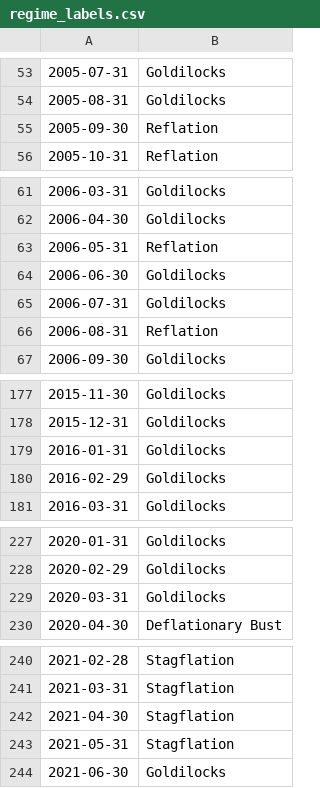
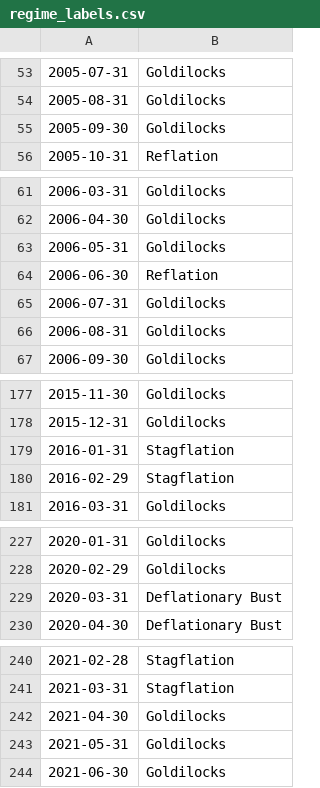
Before and after one commit to Suncho1208/ds340-project, a CSV file: data/regime_labels.csv, drawn as a sheet; only a part is shown, gaps mark what is left out; the diff covers the shown part only.

```diff
--- a/data/regime_labels.csv
+++ b/data/regime_labels.csv
@@ -54,3 +54,3 @@
 2005-08-31,Goldilocks
-2005-09-30,Reflation
+2005-09-30,Goldilocks
 2005-10-31,Reflation
@@ -62,6 +62,6 @@
 2006-04-30,Goldilocks
-2006-05-31,Reflation
-2006-06-30,Goldilocks
+2006-05-31,Goldilocks
+2006-06-30,Reflation
 2006-07-31,Goldilocks
-2006-08-31,Reflation
+2006-08-31,Goldilocks
 2006-09-30,Goldilocks
@@ -178,4 +178,4 @@
 2015-12-31,Goldilocks
-2016-01-31,Goldilocks
-2016-02-29,Goldilocks
+2016-01-31,Stagflation
+2016-02-29,Stagflation
 2016-03-31,Goldilocks
@@ -228,3 +228,3 @@
 2020-02-29,Goldilocks
-2020-03-31,Goldilocks
+2020-03-31,Deflationary Bust
 2020-04-30,Deflationary Bust
@@ -241,4 +241,4 @@
 2021-03-31,Stagflation
-2021-04-30,Stagflation
-2021-05-31,Stagflation
+2021-04-30,Goldilocks
+2021-05-31,Goldilocks
 2021-06-30,Goldilocks
```
Also changed, not shown: 47 edited cells elsewhere in this file, data/sector_prices.csv, data/sector_returns.csv, 18 other files.
